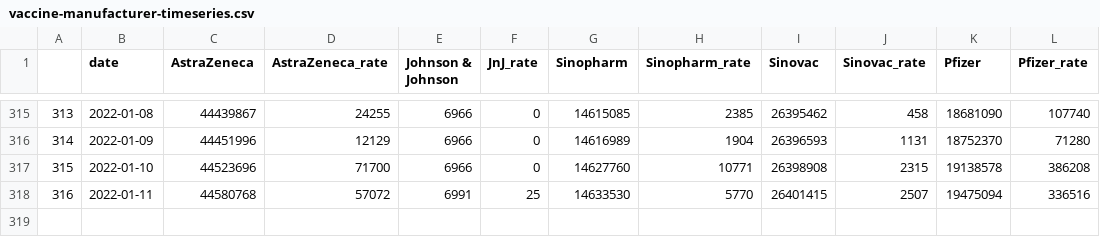
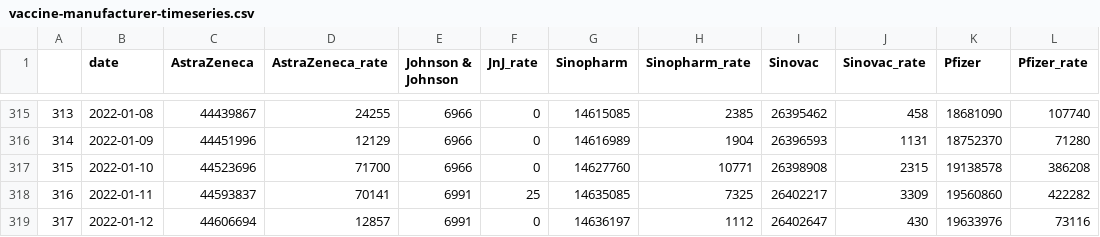
Before and after one commit to nathakits/the-researcher-covid-data, a CSV file: wiki/vaccination/vaccine-manufacturer-timeseries.csv, drawn as a sheet; only a part is shown, gaps mark what is left out.

```diff
--- a/wiki/vaccination/vaccine-manufacturer-timeseries.csv
+++ b/wiki/vaccination/vaccine-manufacturer-timeseries.csv
@@ -317,2 +317,3 @@
 315,2022-01-10,44523696,71700,6966,0,14627760,10771,26398908,2315,19138578,386208
-316,2022-01-11,44580768,57072,6991,25,14633530,5770,26401415,2507,19475094,336516
+316,2022-01-11,44593837,70141,6991,25,14635085,7325,26402217,3309,19560860,422282
+317,2022-01-12,44606694,12857,6991,0,14636197,1112,26402647,430,19633976,73116
```
Also changed, not shown: wiki/vaccination/national-vaccination-timeseries.csv, wiki/vaccination/provincial-vaccination.csv, 8 other files.
